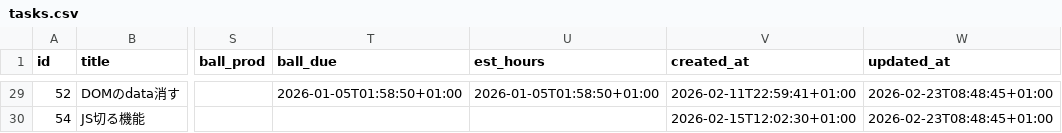
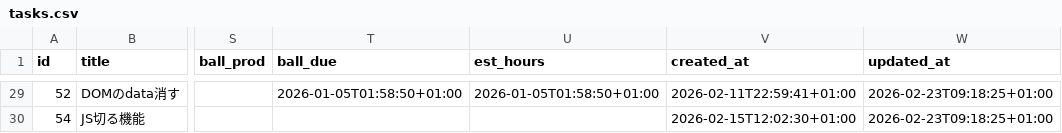
Before and after one commit to ryogaktm/todo, a CSV file: data/tasks.csv, drawn as a sheet; only a part is shown, gaps mark what is left out; the diff covers the shown part only; the diff names each change by its address in the sheet, - before the commit and + after, or states it on an @@ line.

```diff
--- a/data/tasks.csv
+++ b/data/tasks.csv
-W29:W30 (updated_at): 2026-02-23T08:48:45+01:00
+W29:W30 (updated_at): 2026-02-23T09:18:25+01:00
```
Also changed, not shown: 29 edited cells elsewhere in this file, 4 other files.
